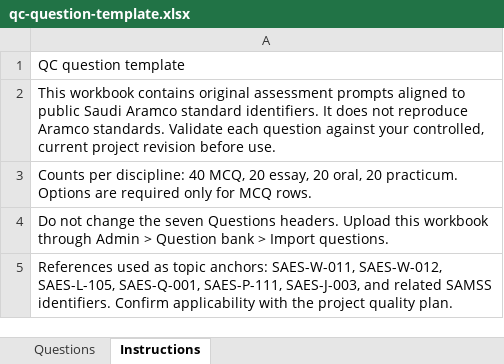
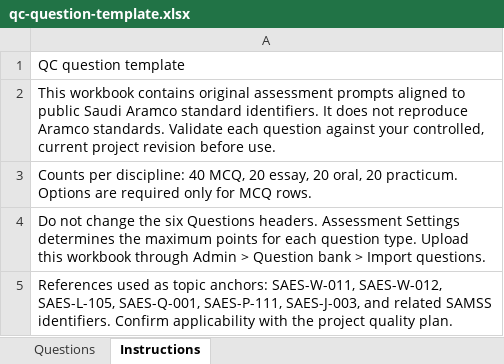
Before and after one commit to joel-curiano/QC-Candidate-Interview, an Excel workbook: qc-question-template.xlsx, sheet Instructions, drawn as a sheet; values as stored, in another font and other column widths than the file's, no borders; the diff names each change by its address in the sheet, - before the commit and + after, or states it on an @@ line.

```diff
--- a/qc-question-template.xlsx (sheet Instructions)
+++ b/qc-question-template.xlsx (sheet Instructions)
-A4: …change the seven Questions headers. Upload this…
+A4: …change the six Questions headers. Assessment Settings determines the maximum points for each question type. Upload this…
```
Also changed, not shown: sheet Questions, 11 other files.
